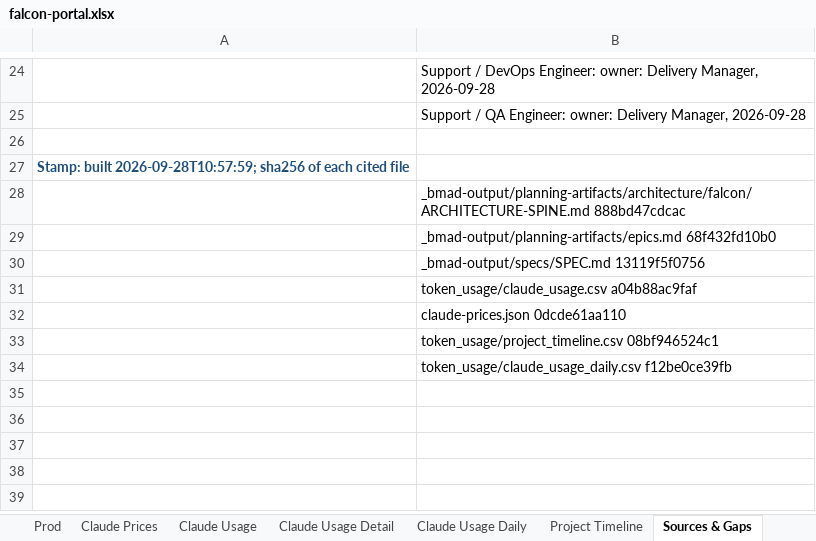
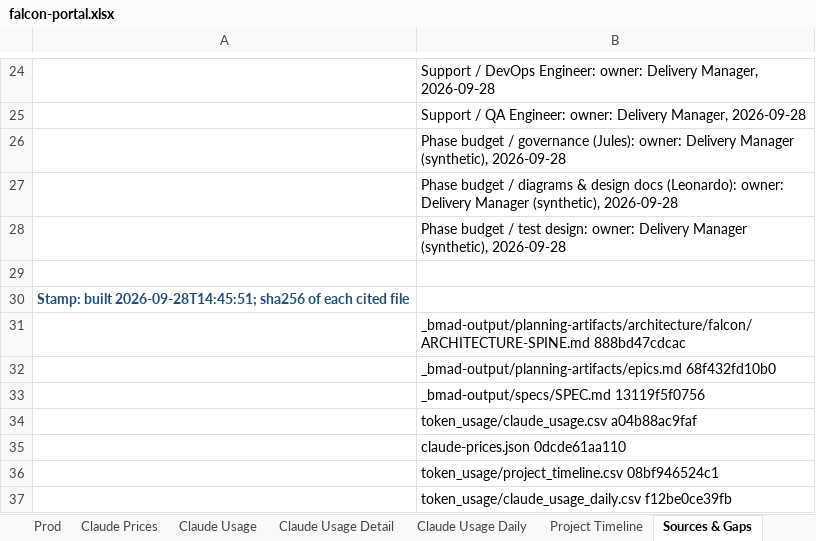
Before and after one commit to schuaschua/bmad-org-kit, an Excel workbook: skills/agent-scrooge/assets/examples/falcon-portal/falcon-portal.xlsx, sheet Sources & Gaps, drawn as a sheet; only a part is shown, gaps mark what is left out; values as stored, in another font and other column widths than the file's, no borders; addresses are those after the commit; the diff names each change by its address in the sheet, - before the commit and + after, or states it on an @@ line.

```diff
--- a/skills/agent-scrooge/assets/examples/falcon-portal/falcon-portal.xlsx (sheet Sources & Gaps)
+++ b/skills/agent-scrooge/assets/examples/falcon-portal/falcon-portal.xlsx (sheet Sources & Gaps)
+row 26:  | Phase budget / governance (Jules): owner: Delivery Manager (synthetic), 2026-09-28
+row 27:  | Phase budget / diagrams & design docs (Leonardo): owner: Delivery Manager (synthetic), 2026-09-28
+row 28:  | Phase budget / test design: owner: Delivery Manager (synthetic), 2026-09-28
-A30: Stamp: built 2026-09-28T10:57:59; sha256 of…
+A30: Stamp: built 2026-09-28T14:45:51; sha256 of…
```
Also changed, not shown: other sheet tabs, 23 other files.
